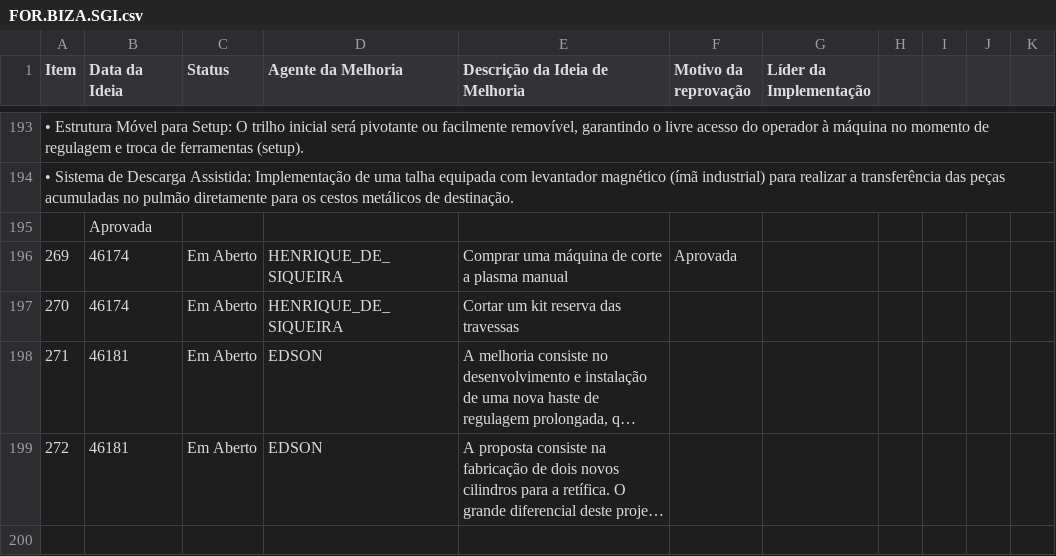
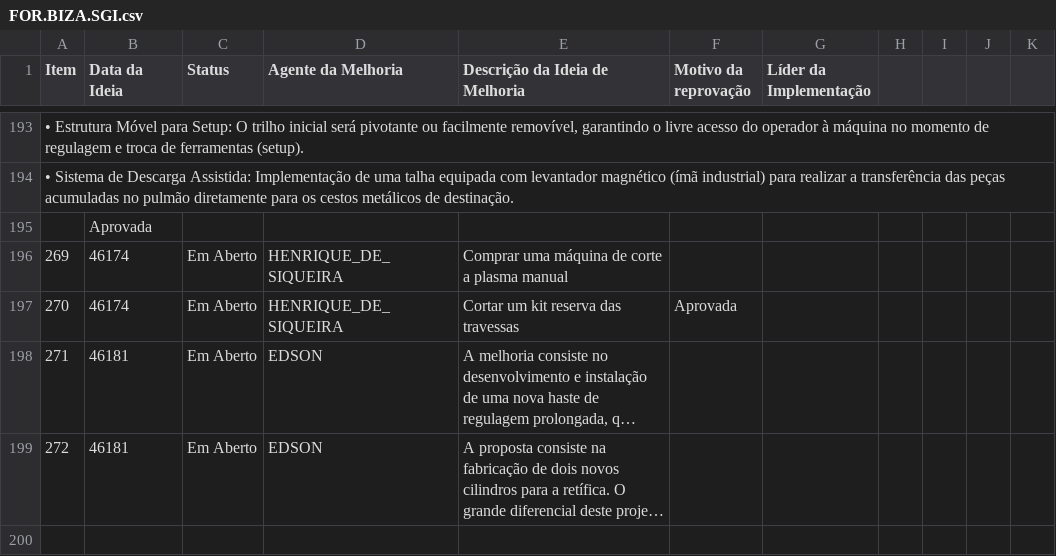
Before and after one commit to SGIBIZA/Catalogo-BIZA, a CSV file: FOR.BIZA.SGI.csv, drawn as a sheet; only a part is shown, gaps mark what is left out; long unchanged cells end in …; the diff names each change by its address in the sheet, - before the commit and + after, or states it on an @@ line.

```diff
--- a/FOR.BIZA.SGI.csv
+++ b/FOR.BIZA.SGI.csv
-F196 (Motivo da reprovação): Aprovada
+F196 (Motivo da reprovação): (empty)
-F197 (Motivo da reprovação): (empty)
+F197 (Motivo da reprovação): Aprovada
```
